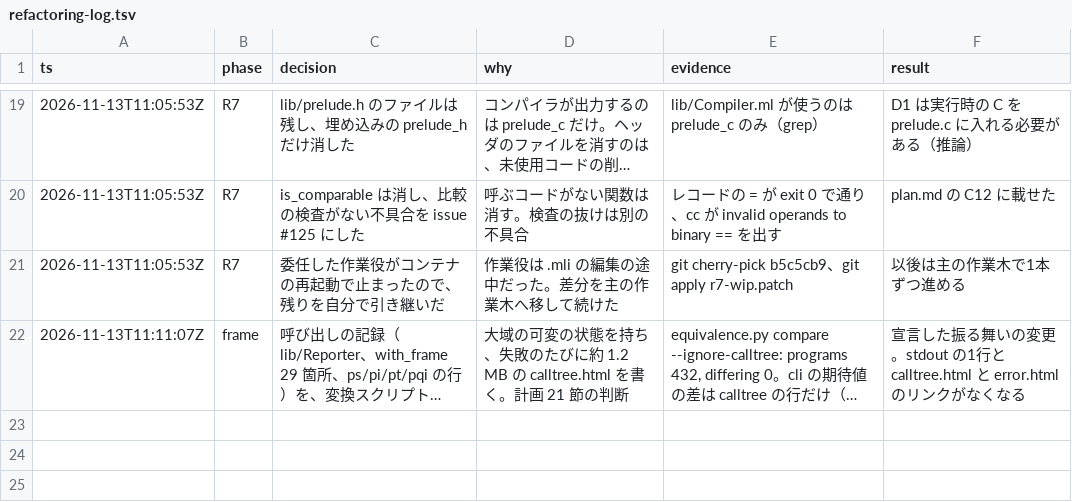
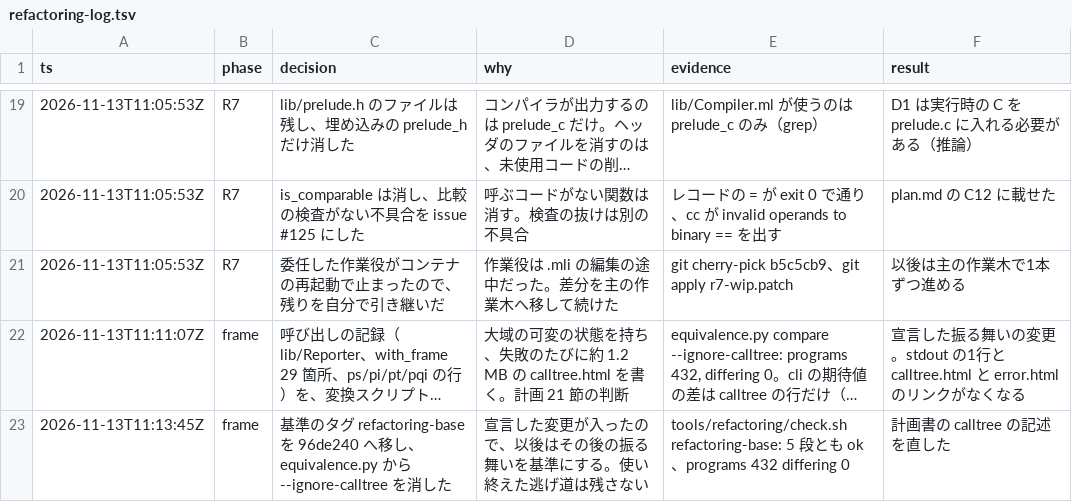
Before and after one commit to austral/austral, a TSV file: docs/refactoring-log.tsv, drawn as a sheet; only a part is shown, gaps mark what is left out; long unchanged cells end in …; the diff names each change by its address in the sheet, - before the commit and + after, or states it on an @@ line.

```diff
--- a/docs/refactoring-log.tsv
+++ b/docs/refactoring-log.tsv
+row 23: 2026-11-13T11:13:45Z | frame | 基準のタグ refactoring-base を 96de240 へ移し、equivalence.py から --ignore-calltree を消した | 宣言した変更が入ったので、以後はその後の振る舞いを基準にする。使い終えた逃げ道は残さない | tools/refactoring/check.sh refactoring-base: 5 段とも ok、programs 432 differing 0 | 計画書の calltree の記述を直した
```
Also changed, not shown: 3 other files.
